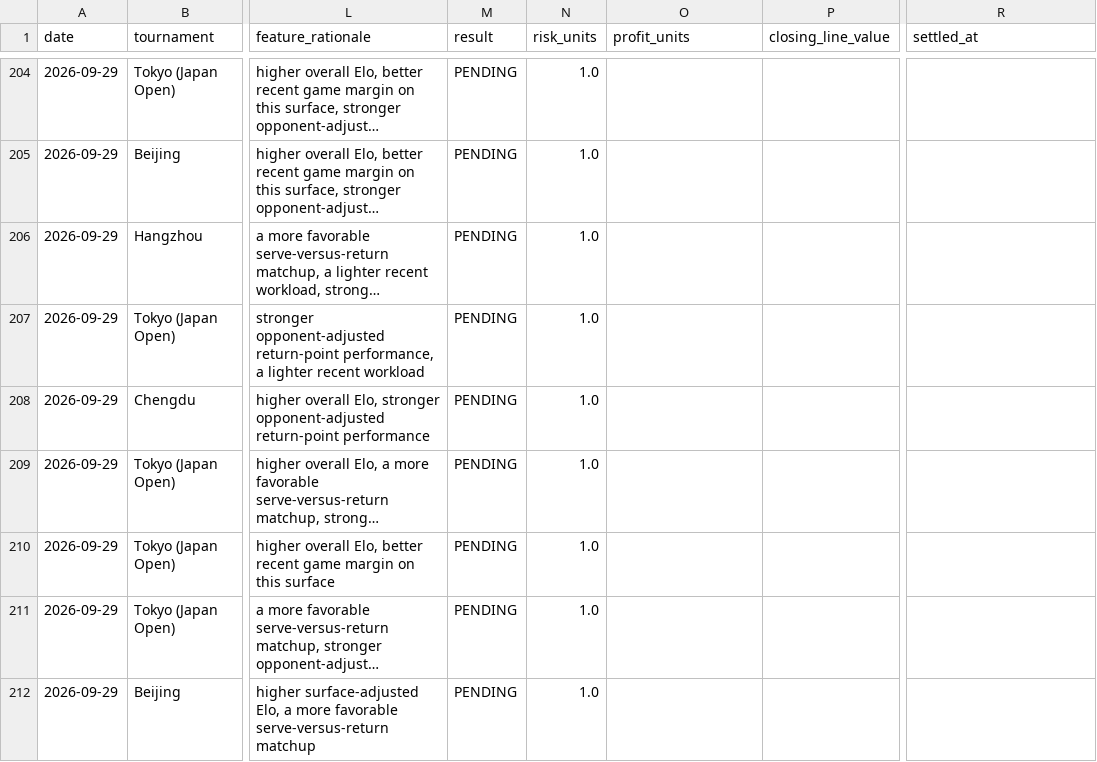
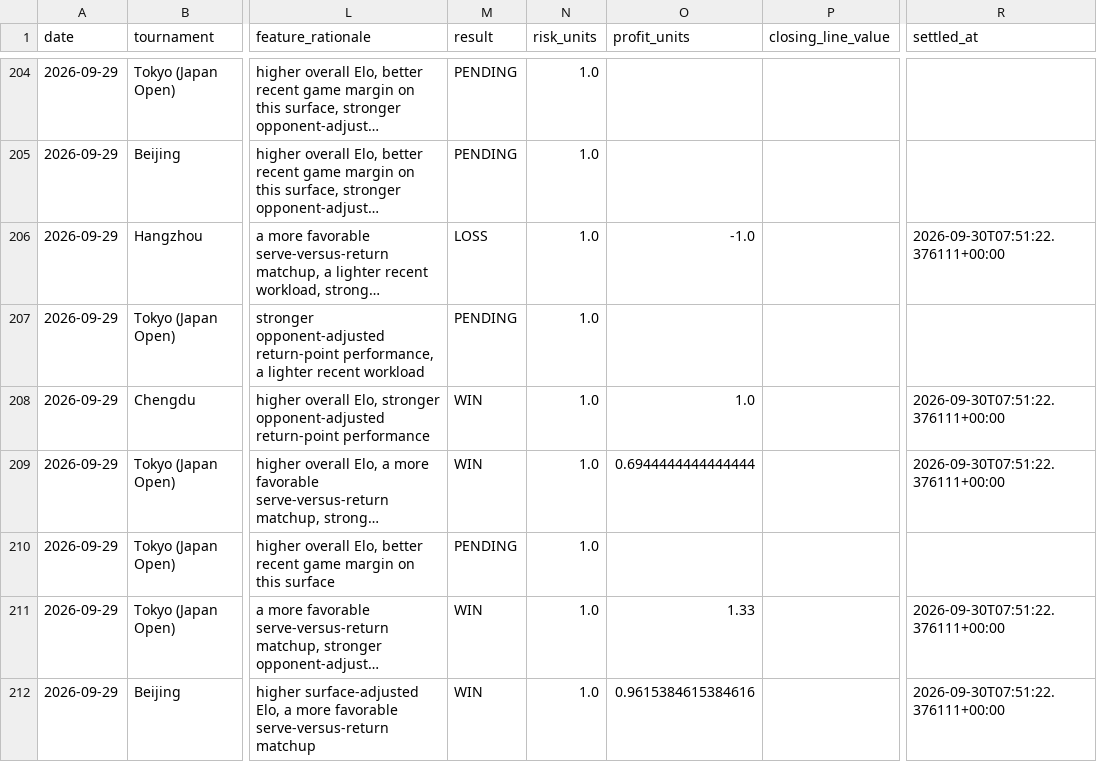
Before and after one commit to dchang0611/tennis-spread-model, a CSV file: tennis_model_output/spread_results_history.csv, drawn as a sheet; only a part is shown, gaps mark what is left out; long unchanged cells end in …; the diff names each change by its address in the sheet, - before the commit and + after, or states it on an @@ line.

```diff
--- a/tennis_model_output/spread_results_history.csv
+++ b/tennis_model_output/spread_results_history.csv
-M206 (result): PENDING
+M206 (result): LOSS
-O206 (profit_units): (empty)
+O206 (profit_units): -1.0
-R206 (settled_at): (empty)
+R206 (settled_at): 2026-09-30T07:51:22.376111+00:00
-M208:M209 (result): PENDING
+M208:M209 (result): WIN
-O208 (profit_units): (empty)
+O208 (profit_units): 1.0
-R208:R209 (settled_at): (empty)
+R208:R209 (settled_at): 2026-09-30T07:51:22.376111+00:00
-O209 (profit_units): (empty)
+O209 (profit_units): 0.6944444444444444
-M211:M212 (result): PENDING
+M211:M212 (result): WIN
-O211 (profit_units): (empty)
+O211 (profit_units): 1.33
-R211:R212 (settled_at): (empty)
+R211:R212 (settled_at): 2026-09-30T07:51:22.376111+00:00
-O212 (profit_units): (empty)
+O212 (profit_units): 0.9615384615384616
```
Also changed, not shown: 4 other files.
